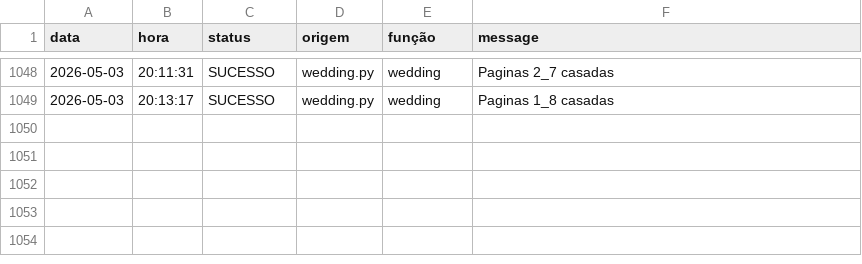
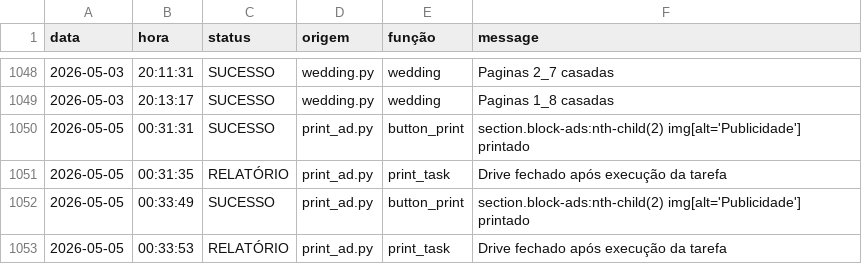
Before and after one commit to Krat-s/o_hoje_files, a CSV file: Global/Logs/All_in_one.csv, drawn as a sheet; only a part is shown, gaps mark what is left out; the diff names each change by its address in the sheet, - before the commit and + after, or states it on an @@ line.

```diff
--- a/Global/Logs/All_in_one.csv
+++ b/Global/Logs/All_in_one.csv
+row 1050: 2026-05-05 | 00:31:31 | SUCESSO | print_ad.py | button_print | section.block-ads:nth-child(2) img[alt='Publicidade'] printado
+row 1051: 2026-05-05 | 00:31:35 | RELATÓRIO | print_ad.py | print_task | Drive fechado após execução da tarefa
+row 1052: 2026-05-05 | 00:33:49 | SUCESSO | print_ad.py | button_print | section.block-ads:nth-child(2) img[alt='Publicidade'] printado
+row 1053: 2026-05-05 | 00:33:53 | RELATÓRIO | print_ad.py | print_task | Drive fechado após execução da tarefa
```
Also changed, not shown: Global/Logs/edition_info.csv, Global/Logs/print_ad.csv, 2 other files.
